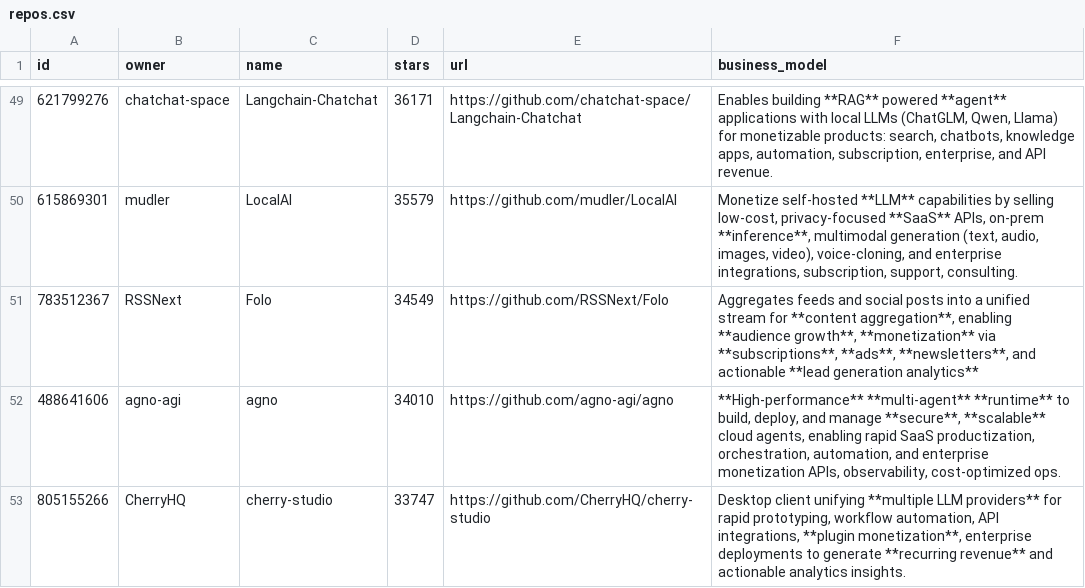
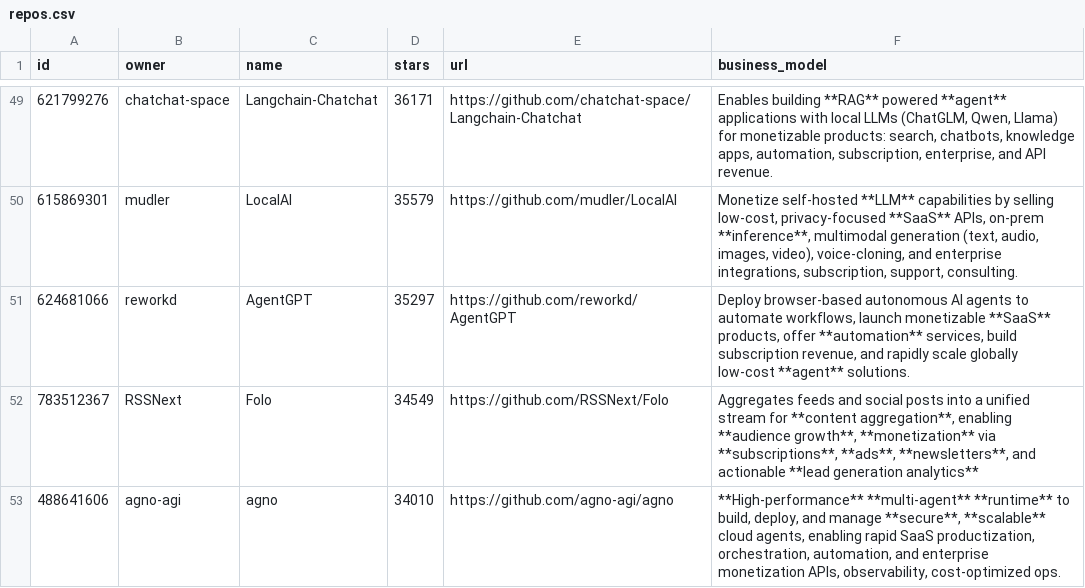
Before and after one commit to garylab/MakeMoneyWithAI, a CSV file: repos.csv, drawn as a sheet; only a part is shown, gaps mark what is left out; the shorter side is filled out with more unchanged rows.

```diff
--- a/repos.csv
+++ b/repos.csv
@@ -50,2 +50,3 @@ id,owner,name,stars,url,business_model
 615869301,mudler,LocalAI,35579,https://github.com/mudler/LocalAI,"Monetize self-hosted **LLM** capabilities by selling low-cost, privacy-focused **SaaS** APIs, on-prem **inference**, multimodal generation (text, audio, images, video), voice-cloning, and enterprise integrations, subscription, support, consulting."
+624681066,reworkd,AgentGPT,35297,https://github.com/reworkd/AgentGPT,"Deploy browser-based autonomous AI agents to automate workflows, launch monetizable **SaaS** products, offer **automation** services, build subscription revenue, and rapidly scale globally low-cost **agent** solutions."
 783512367,RSSNext,Folo,34549,https://github.com/RSSNext/Folo,"Aggregates feeds and social posts into a unified stream for **content aggregation**, enabling **audience growth**, **monetization** via **subscriptions**, **ads**, **newsletters**, and actionable **lead generation analytics**"
```
Also changed, not shown: 1 other file.
